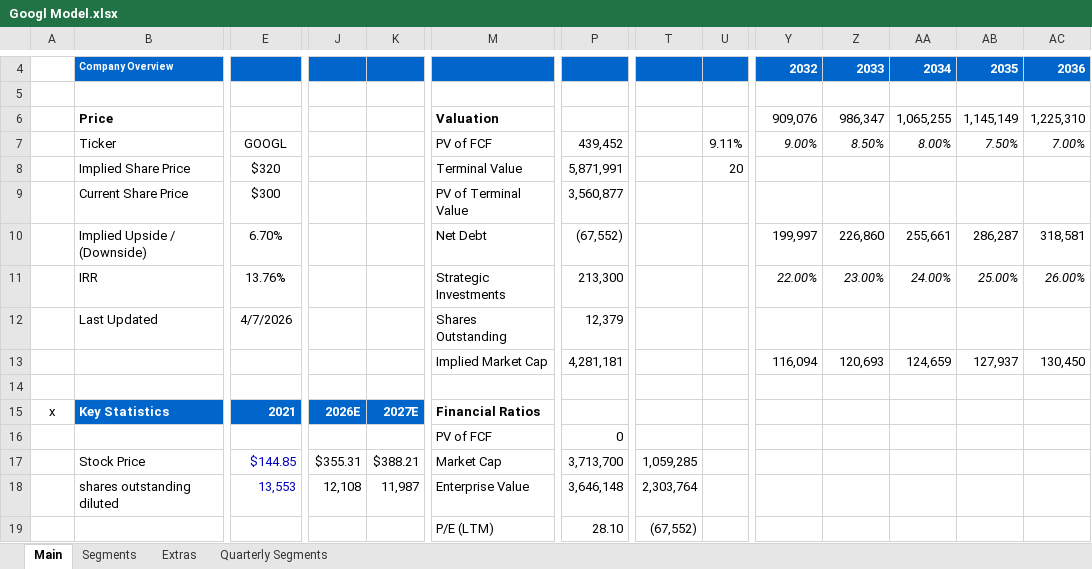
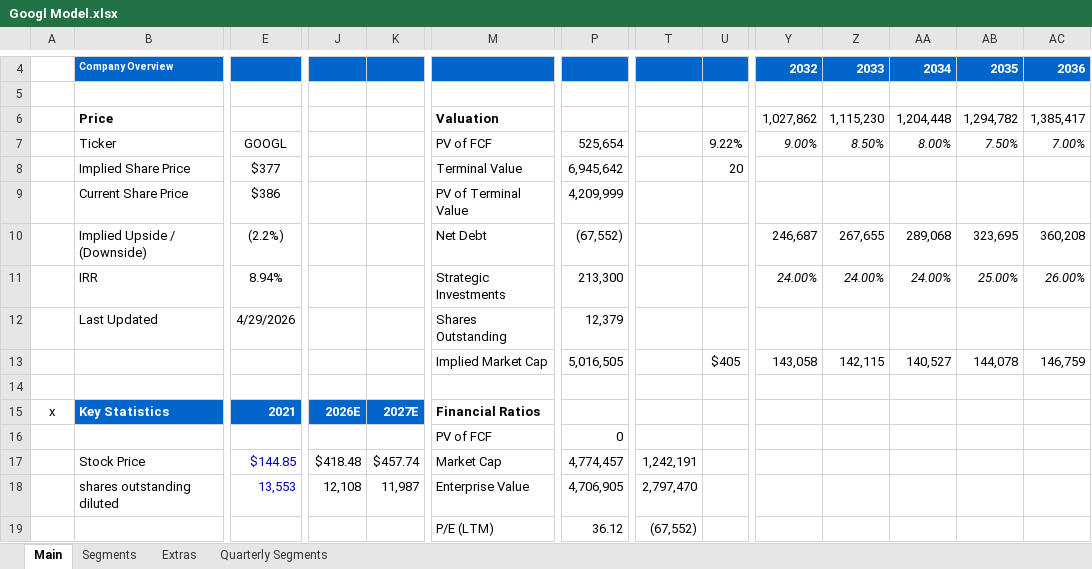
Before and after one commit to abigubi/financial-models, an Excel workbook: Googl Model.xlsx, sheet Main, drawn as a sheet; only a part is shown, gaps mark what is left out; values as stored, in another font and other column widths than the file's, no borders; charts and pictures not drawn; removed rows and columns are numbered as before the commit, all else as after; rows hold the shown columns only; the diff covers the shown part only; the diff names each change by its address in the sheet, - before the commit and + after, or states it on an @@ line.

```diff
--- a/Googl Model.xlsx (sheet Main)
+++ b/Googl Model.xlsx (sheet Main)
-Y6: 909,076
+Y6: 1,027,862
-Z6: 986,347
+Z6: 1,115,230
-AA6: 1,065,255
+AA6: 1,204,448
-AB6: 1,145,149
+AB6: 1,294,782
-AC6: 1,225,310
+AC6: 1,385,417
-P7: 439,452
+P7: 525,654
-U7: 9.11%
+U7: 9.22%
-E8: $320
+E8: $377
-P8: 5,871,991
+P8: 6,945,642
-E9: $300
+E9: $386
-P9: 3,560,877
+P9: 4,209,999
-E10: 6.70%
+E10: (2.2%)
-Y10: 199,997
+Y10: 246,687
-Z10: 226,860
+Z10: 267,655
-AA10: 255,661
+AA10: 289,068
-AB10: 286,287
+AB10: 323,695
-AC10: 318,581
+AC10: 360,208
-E11: 13.76%
+E11: 8.94%
-Y11: 22.00%
+Y11: 24.00%
-Z11: 23.00%
+Z11: 24.00%
-E12: 4/7/2026
+E12: 4/29/2026
-row 13:  |  |  |  |  | Implied Market Cap | 4,281,181 |  |  | 116,094 | 120,693 | 124,659 | 127,937 | 130,450
+row 13:  |  |  |  |  | Implied Market Cap | 5,016,505 |  | $405 | 143,058 | 142,115 | 140,527 | 144,078 | 146,759
-J17: $355.31
+J17: $418.48
-K17: $388.21
+K17: $457.74
-P17: 3,713,700
+P17: 4,774,457
-T17: 1,059,285
+T17: 1,242,191
-P18: 3,646,148
+P18: 4,706,905
-T18: 2,303,764
+T18: 2,797,470
-P19: 28.10
+P19: 36.12
```
Also changed, not shown: 1 added row, 1 removed row and 181 edited cells elsewhere in this sheet, sheet Segments, sheet Extras, MSFT Model.xlsx.
